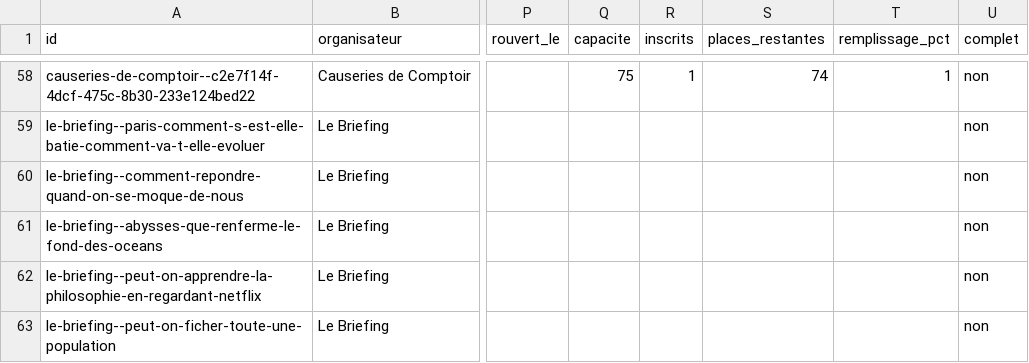
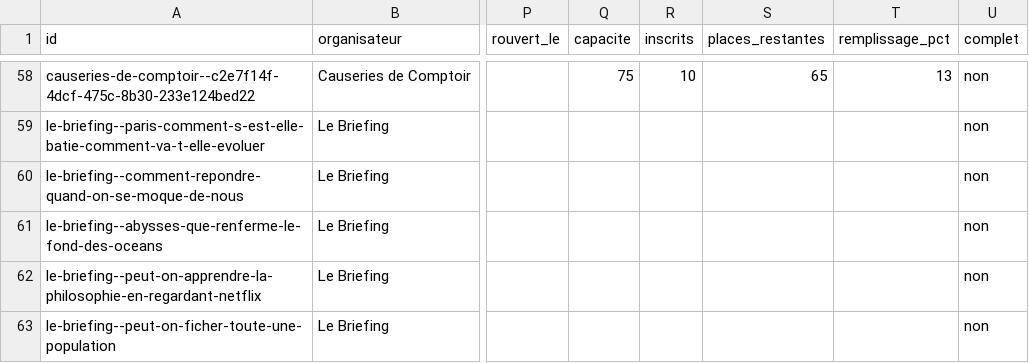
Before and after one commit to microeconomie/best-notif, a CSV file: data/talks.csv, drawn as a sheet; only a part is shown, gaps mark what is left out; the diff covers the shown part only; the diff names each change by its address in the sheet, - before the commit and + after, or states it on an @@ line.

```diff
--- a/data/talks.csv
+++ b/data/talks.csv
-R58 (inscrits): 1
+R58 (inscrits): 10
-S58 (places_restantes): 74
+S58 (places_restantes): 65
-T58 (remplissage_pct): 1
+T58 (remplissage_pct): 13
```
Also changed, not shown: 31 edited cells elsewhere in this file, 2 other files.
